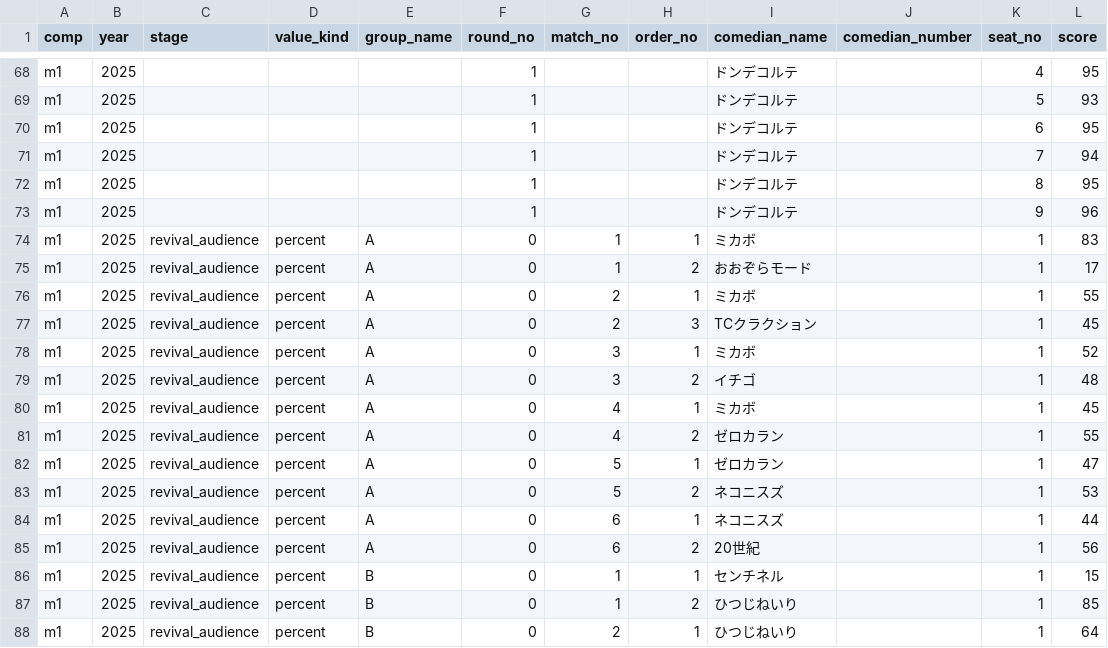
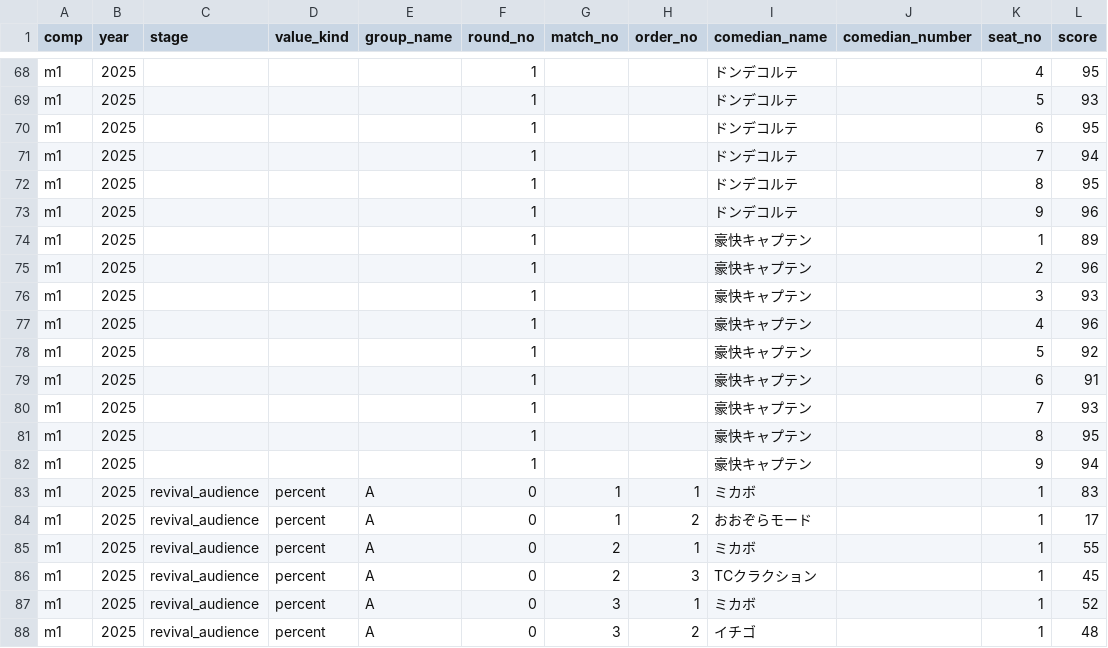
Before and after one commit to gmmtea/owarai-data, a CSV file: seed_csv/judge_scores.csv, drawn as a sheet; only a part is shown, gaps mark what is left out; the shorter side is filled out with more unchanged rows.

Commit message:
豪快キャプテン

```diff
--- a/seed_csv/judge_scores.csv
+++ b/seed_csv/judge_scores.csv
@@ -73,2 +73,11 @@ m1,2025,,,,1,,,ドンデコルテ,,8,95
 m1,2025,,,,1,,,ドンデコルテ,,9,96
+m1,2025,,,,1,,,豪快キャプテン,,1,89
+m1,2025,,,,1,,,豪快キャプテン,,2,96
+m1,2025,,,,1,,,豪快キャプテン,,3,93
+m1,2025,,,,1,,,豪快キャプテン,,4,96
+m1,2025,,,,1,,,豪快キャプテン,,5,92
+m1,2025,,,,1,,,豪快キャプテン,,6,91
+m1,2025,,,,1,,,豪快キャプテン,,7,93
+m1,2025,,,,1,,,豪快キャプテン,,8,95
+m1,2025,,,,1,,,豪快キャプテン,,9,94
 m1,2025,revival_audience,percent,A,0,1,1,ミカボ,,1,83
```
Also changed, not shown: seed_csv/final_results.csv, 1 other file.
